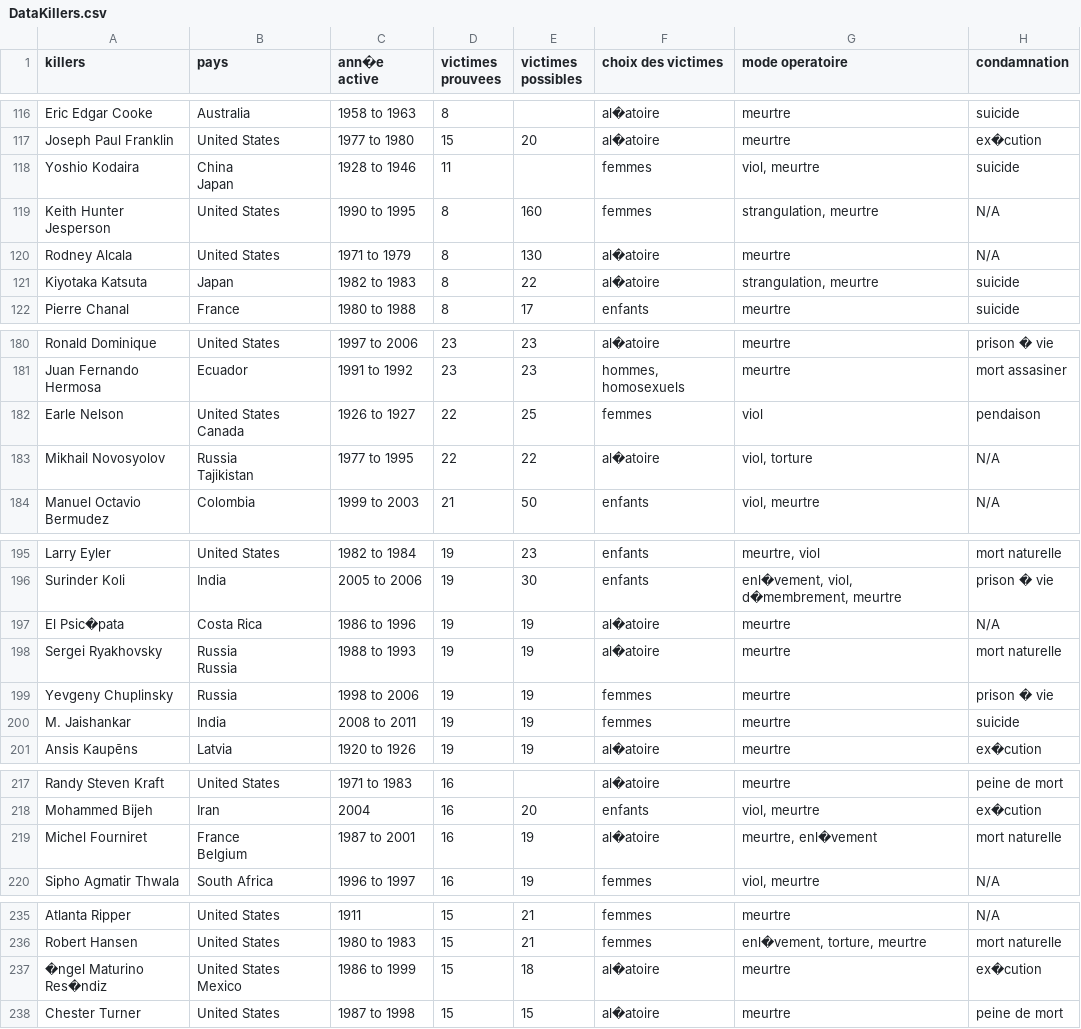
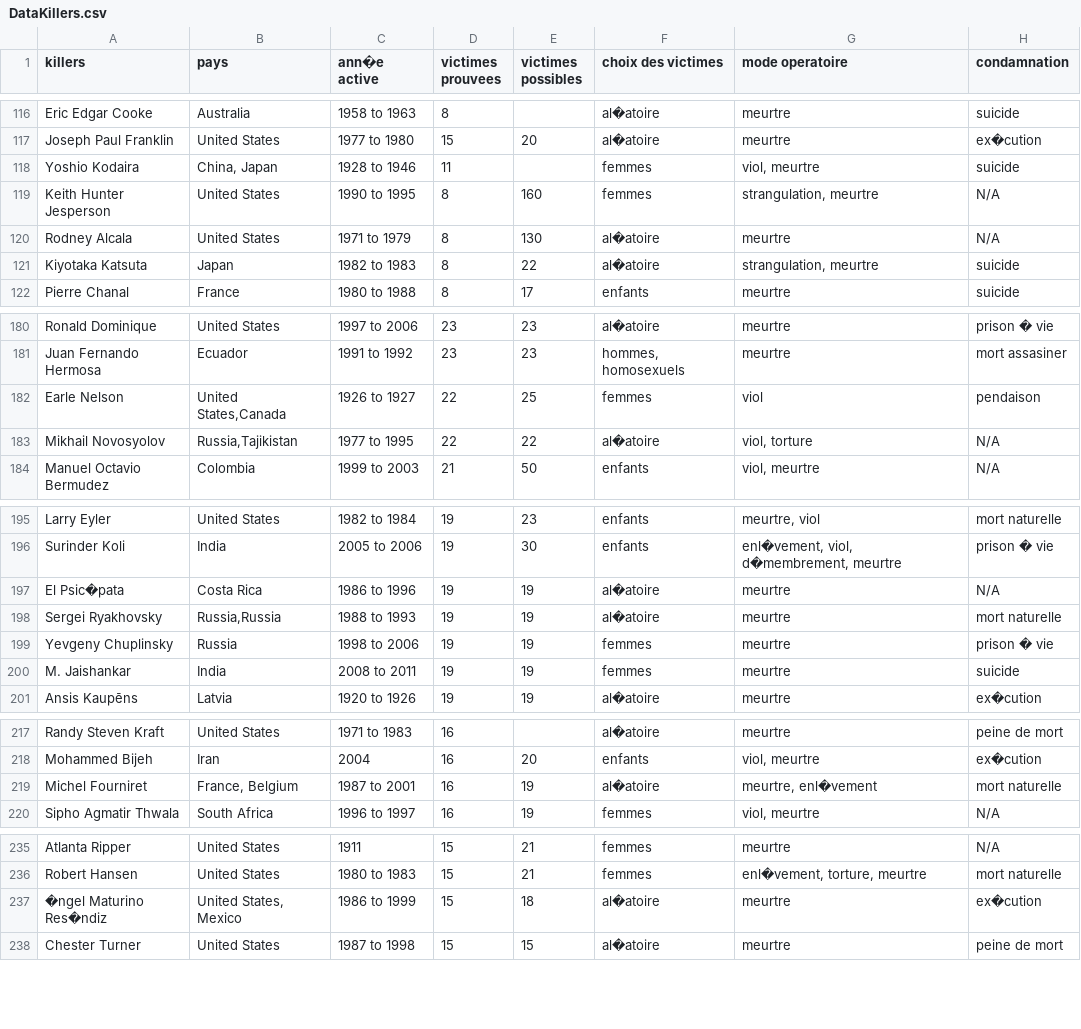
Before and after one commit to Dzenetahamzabegovic/visualDon---projet, a CSV file: data/DataKillers.csv, drawn as a sheet; only a part is shown, gaps mark what is left out; the diff covers the shown part only.

```diff
--- a/data/DataKillers.csv
+++ b/data/DataKillers.csv
@@ -131,4 +117,3 @@ Eric Edgar Cooke;Australia;1958 to 1963;8;;al�atoire;meurtre;suicide
 Joseph Paul Franklin;United States;1977 to 1980;15;20;al�atoire;meurtre;ex�cution
-Yoshio Kodaira;"China
-Japan";1928 to 1946;11;;femmes;viol, meurtre;suicide
+Yoshio Kodaira;"China, Japan";1928 to 1946;11;;femmes;viol, meurtre;suicide
 Keith Hunter Jesperson;United States;1990 to 1995;8;160;femmes;strangulation, meurtre;N/A
@@ -204,6 +181,4 @@ Ronald Dominique;United States;1997 to 2006;23;23;al�atoire;meurtre;prison �
 Juan Fernando Hermosa;Ecuador;1991 to 1992;23;23;hommes, homosexuels;meurtre;mort assasiner
-Earle Nelson;"United States
-Canada";1926 to 1927;22;25;femmes;viol;pendaison
-Mikhail Novosyolov;"Russia
-Tajikistan";1977 to 1995;22;22;al�atoire;viol, torture;N/A
+Earle Nelson;"United States,Canada";1926 to 1927;22;25;femmes;viol;pendaison
+Mikhail Novosyolov;"Russia,Tajikistan";1977 to 1995;22;22;al�atoire;viol, torture;N/A
 Manuel Octavio Bermudez;Colombia;1999 to 2003;21;50;enfants;viol, meurtre;N/A
@@ -222,4 +197,3 @@ Surinder Koli;India;2005 to 2006;19;30;enfants;enl�vement, viol, d�membremen
 El Psic�pata;Costa Rica;1986 to 1996;19;19;al�atoire;meurtre;N/A
-Sergei Ryakhovsky;"Russia
-Russia";1988 to 1993;19;19;al�atoire;meurtre;mort naturelle
+Sergei Ryakhovsky;"Russia,Russia";1988 to 1993;19;19;al�atoire;meurtre;mort naturelle
 Yevgeny Chuplinsky;Russia;1998 to 2006;19;19;femmes;meurtre;prison � vie
@@ -244,4 +218,3 @@ Randy Steven Kraft;United States;1971 to 1983;16;;al�atoire;meurtre;peine de m
 Mohammed Bijeh;Iran;2004;16;20;enfants;viol, meurtre;ex�cution
-Michel Fourniret;"France
-Belgium";1987 to 2001;16;19;al�atoire;meurtre, enl�vement;mort naturelle
+Michel Fourniret;"France, Belgium";1987 to 2001;16;19;al�atoire;meurtre, enl�vement;mort naturelle
 Sipho Agmatir Thwala;South Africa;1996 to 1997;16;19;femmes;viol, meurtre;N/A
@@ -263,4 +236,3 @@ Atlanta Ripper;United States;1911;15;21;femmes;meurtre;N/A
 Robert Hansen;United States;1980 to 1983;15;21;femmes;enl�vement, torture, meurtre;mort naturelle
-�ngel Maturino Res�ndiz;"United States
-Mexico";1986 to 1999;15;18;al�atoire;meurtre;ex�cution
+�ngel Maturino Res�ndiz;"United States, Mexico";1986 to 1999;15;18;al�atoire;meurtre;ex�cution
 Chester Turner;United States;1987 to 1998;15;15;al�atoire;meurtre;peine de mort
```
Also changed, not shown: 18 edited cells elsewhere in this file, 2 other files.
